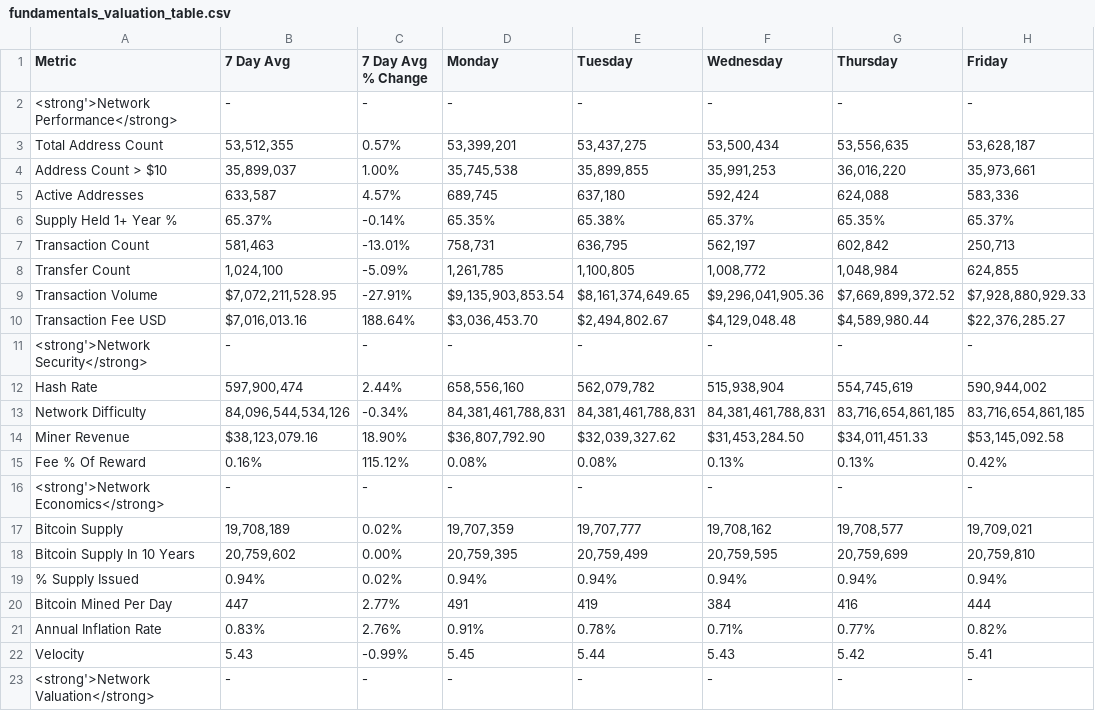
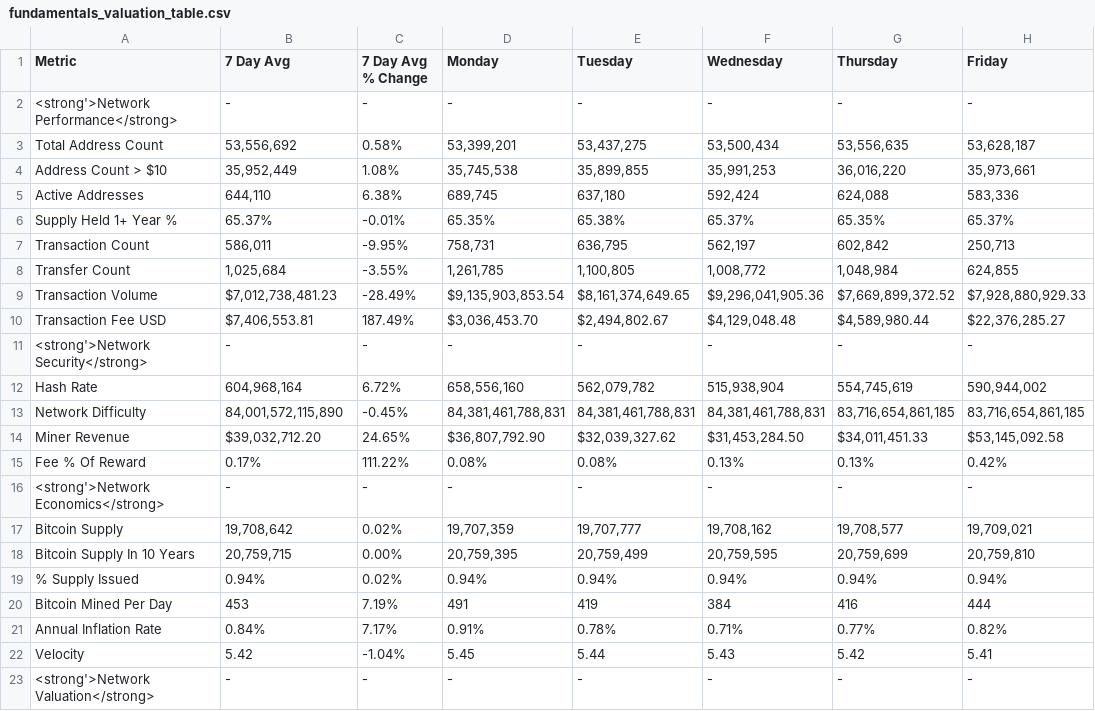
Before and after one commit to SecretSatoshis/Bitcoin-Weekly-Market-Update, a CSV file: fundamentals_valuation_table.csv, drawn as a sheet; only a part is shown; the diff covers the shown part only.

```diff
--- a/fundamentals_valuation_table.csv
+++ b/fundamentals_valuation_table.csv
@@ -2,22 +2,22 @@ Metric,7 Day Avg,7 Day Avg % Change,Monday,Tuesday,Wednesday,Thursday,Friday
 <strong'>Network Performance</strong>,-,-,-,-,-,-,-
-Total Address Count,"53,512,355",0.57%,"53,399,201","53,437,275","53,500,434","53,556,635","53,628,187"
-Address Count > $10,"35,899,037",1.00%,"35,745,538","35,899,855","35,991,253","36,016,220","35,973,661"
-Active Addresses,"633,587",4.57%,"689,745","637,180","592,424","624,088","583,336"
-Supply Held 1+ Year %,65.37%,-0.14%,65.35%,65.38%,65.37%,65.35%,65.37%
-Transaction Count,"581,463",-13.01%,"758,731","636,795","562,197","602,842","250,713"
-Transfer Count,"1,024,100",-5.09%,"1,261,785","1,100,805","1,008,772","1,048,984","624,855"
-Transaction Volume,"$7,072,211,528.95",-27.91%,"$9,135,903,853.54","$8,161,374,649.65","$9,296,041,905.36","$7,669,899,372.52","$7,928,880,929.33"
-Transaction Fee USD,"$7,016,013.16",188.64%,"$3,036,453.70","$2,494,802.67","$4,129,048.48","$4,589,980.44","$22,376,285.27"
+Total Address Count,"53,556,692",0.58%,"53,399,201","53,437,275","53,500,434","53,556,635","53,628,187"
+Address Count > $10,"35,952,449",1.08%,"35,745,538","35,899,855","35,991,253","36,016,220","35,973,661"
+Active Addresses,"644,110",6.38%,"689,745","637,180","592,424","624,088","583,336"
+Supply Held 1+ Year %,65.37%,-0.01%,65.35%,65.38%,65.37%,65.35%,65.37%
+Transaction Count,"586,011",-9.95%,"758,731","636,795","562,197","602,842","250,713"
+Transfer Count,"1,025,684",-3.55%,"1,261,785","1,100,805","1,008,772","1,048,984","624,855"
+Transaction Volume,"$7,012,738,481.23",-28.49%,"$9,135,903,853.54","$8,161,374,649.65","$9,296,041,905.36","$7,669,899,372.52","$7,928,880,929.33"
+Transaction Fee USD,"$7,406,553.81",187.49%,"$3,036,453.70","$2,494,802.67","$4,129,048.48","$4,589,980.44","$22,376,285.27"
 <strong'>Network Security</strong>,-,-,-,-,-,-,-
-Hash Rate,"597,900,474",2.44%,"658,556,160","562,079,782","515,938,904","554,745,619","590,944,002"
-Network Difficulty,"84,096,544,534,126",-0.34%,"84,381,461,788,831","84,381,461,788,831","84,381,461,788,831","83,716,654,861,185","83,716,654,861,185"
-Miner Revenue,"$38,123,079.16",18.90%,"$36,807,792.90","$32,039,327.62","$31,453,284.50","$34,011,451.33","$53,145,092.58"
-Fee % Of Reward,0.16%,115.12%,0.08%,0.08%,0.13%,0.13%,0.42%
+Hash Rate,"604,968,164",6.72%,"658,556,160","562,079,782","515,938,904","554,745,619","590,944,002"
+Network Difficulty,"84,001,572,115,890",-0.45%,"84,381,461,788,831","84,381,461,788,831","84,381,461,788,831","83,716,654,861,185","83,716,654,861,185"
+Miner Revenue,"$39,032,712.20",24.65%,"$36,807,792.90","$32,039,327.62","$31,453,284.50","$34,011,451.33","$53,145,092.58"
+Fee % Of Reward,0.17%,111.22%,0.08%,0.08%,0.13%,0.13%,0.42%
 <strong'>Network Economics</strong>,-,-,-,-,-,-,-
-Bitcoin Supply,"19,708,189",0.02%,"19,707,359","19,707,777","19,708,162","19,708,577","19,709,021"
-Bitcoin Supply In 10 Years,"20,759,602",0.00%,"20,759,395","20,759,499","20,759,595","20,759,699","20,759,810"
+Bitcoin Supply,"19,708,642",0.02%,"19,707,359","19,707,777","19,708,162","19,708,577","19,709,021"
+Bitcoin Supply In 10 Years,"20,759,715",0.00%,"20,759,395","20,759,499","20,759,595","20,759,699","20,759,810"
 % Supply Issued,0.94%,0.02%,0.94%,0.94%,0.94%,0.94%,0.94%
-Bitcoin Mined Per Day,447,2.77%,491,419,384,416,444
-Annual Inflation Rate,0.83%,2.76%,0.91%,0.78%,0.71%,0.77%,0.82%
-Velocity,5.43,-0.99%,5.45,5.44,5.43,5.42,5.41
+Bitcoin Mined Per Day,453,7.19%,491,419,384,416,444
+Annual Inflation Rate,0.84%,7.17%,0.91%,0.78%,0.71%,0.77%,0.82%
+Velocity,5.42,-1.04%,5.45,5.44,5.43,5.42,5.41
 <strong'>Network Valuation</strong>,-,-,-,-,-,-,-
```
Also changed, not shown: 8 edited cells elsewhere in this file, crypto_performance_table.csv, ma_table.csv, 15 other files.
